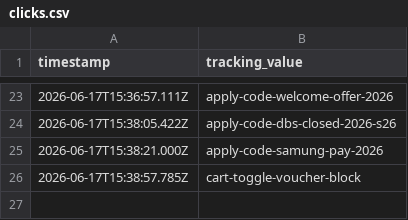
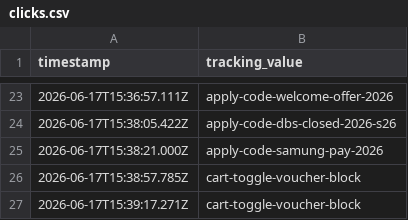
Before and after one commit to raymondwoocheil/sehk-ins-promo-track, a CSV file: data/clicks.csv, drawn as a sheet; only a part is shown, gaps mark what is left out.

```diff
--- a/data/clicks.csv
+++ b/data/clicks.csv
@@ -26 +26,2 @@ timestamp,tracking_value
 2026-06-17T15:38:57.785Z,cart-toggle-voucher-block
+2026-06-17T15:39:17.271Z,cart-toggle-voucher-block
```
